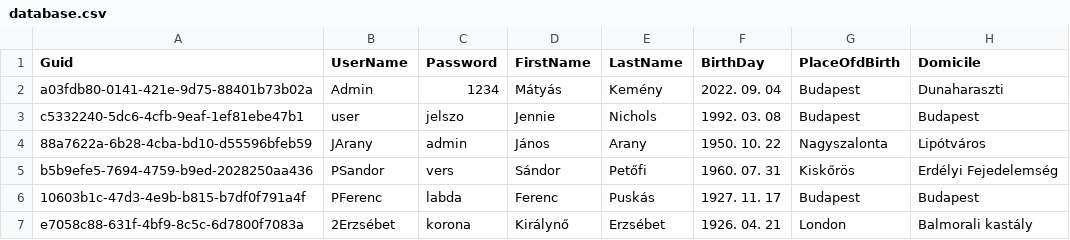
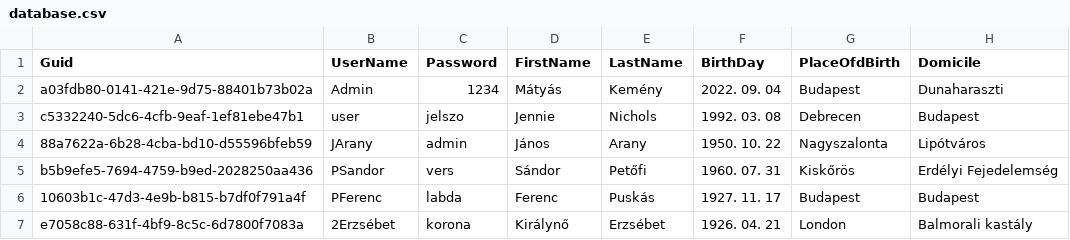
Before and after one commit to KemenyMatyas/SWH, a CSV file: database.csv, drawn as a sheet; the diff names each change by its address in the sheet, - before the commit and + after, or states it on an @@ line.

```diff
--- a/database.csv
+++ b/database.csv
-G3 (PlaceOfdBirth): Budapest
+G3 (PlaceOfdBirth): Debrecen
```
Also changed, not shown: 1 other file.
